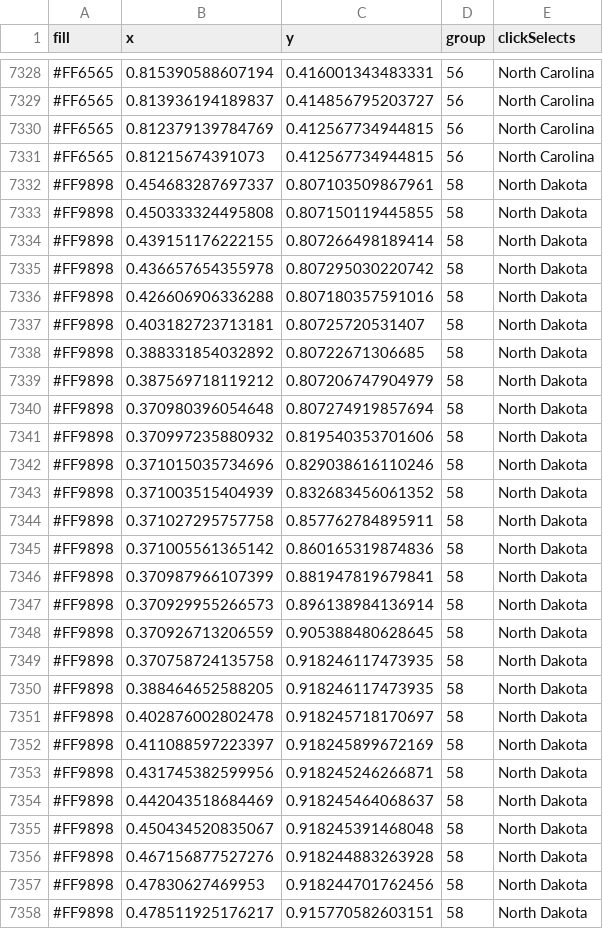
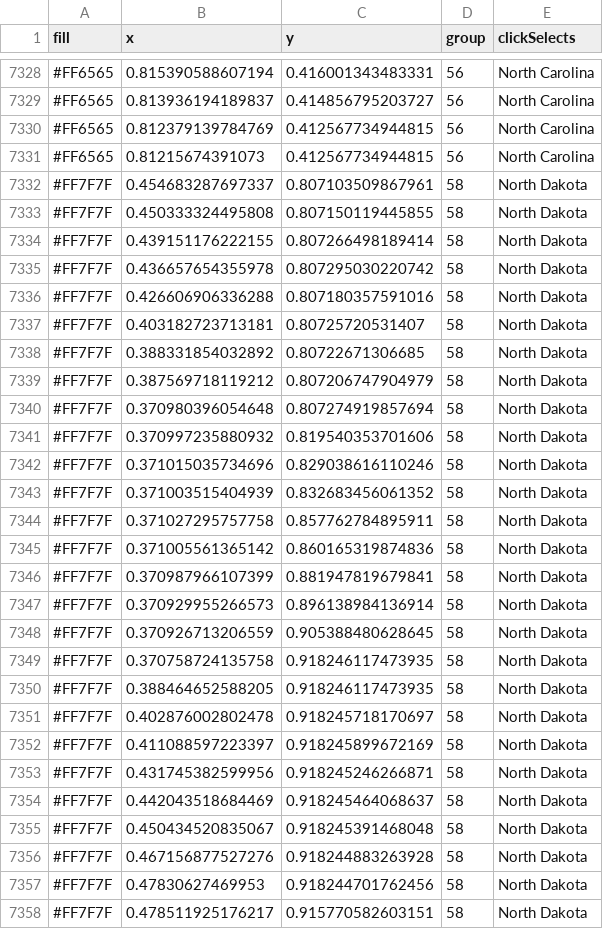
Before and after one commit to cpsievert/AnimintTest, a TSV file: FluView/geom4_polygon_stateMap_chunk332.tsv, drawn as a sheet; only a part is shown, gaps mark what is left out; the diff covers the shown part only.

```diff
--- a/FluView/geom4_polygon_stateMap_chunk332.tsv
+++ b/FluView/geom4_polygon_stateMap_chunk332.tsv
@@ -7331,28 +7331,28 @@ fill	x	y	group	clickSelects
 #FF6565	0.81215674391073	0.412567734944815	56	North Carolina
-#FF9898	0.454683287697337	0.807103509867961	58	North Dakota
-#FF9898	0.450333324495808	0.807150119445855	58	North Dakota
-#FF9898	0.439151176222155	0.807266498189414	58	North Dakota
-#FF9898	0.436657654355978	0.807295030220742	58	North Dakota
-#FF9898	0.426606906336288	0.807180357591016	58	North Dakota
-#FF9898	0.403182723713181	0.80725720531407	58	North Dakota
-#FF9898	0.388331854032892	0.80722671306685	58	North Dakota
-#FF9898	0.387569718119212	0.807206747904979	58	North Dakota
-#FF9898	0.370980396054648	0.807274919857694	58	North Dakota
-#FF9898	0.370997235880932	0.819540353701606	58	North Dakota
-#FF9898	0.371015035734696	0.829038616110246	58	North Dakota
-#FF9898	0.371003515404939	0.832683456061352	58	North Dakota
-#FF9898	0.371027295757758	0.857762784895911	58	North Dakota
-#FF9898	0.371005561365142	0.860165319874836	58	North Dakota
-#FF9898	0.370987966107399	0.881947819679841	58	North Dakota
-#FF9898	0.370929955266573	0.896138984136914	58	North Dakota
-#FF9898	0.370926713206559	0.905388480628645	58	North Dakota
-#FF9898	0.370758724135758	0.918246117473935	58	North Dakota
-#FF9898	0.388464652588205	0.918246117473935	58	North Dakota
-#FF9898	0.402876002802478	0.918245718170697	58	North Dakota
-#FF9898	0.411088597223397	0.918245899672169	58	North Dakota
-#FF9898	0.431745382599956	0.918245246266871	58	North Dakota
-#FF9898	0.442043518684469	0.918245464068637	58	North Dakota
-#FF9898	0.450434520835067	0.918245391468048	58	North Dakota
-#FF9898	0.467156877527276	0.918244883263928	58	North Dakota
-#FF9898	0.47830627469953	0.918244701762456	58	North Dakota
-#FF9898	0.478511925176217	0.915770582603151	58	North Dakota
+#FF7F7F	0.454683287697337	0.807103509867961	58	North Dakota
+#FF7F7F	0.450333324495808	0.807150119445855	58	North Dakota
+#FF7F7F	0.439151176222155	0.807266498189414	58	North Dakota
+#FF7F7F	0.436657654355978	0.807295030220742	58	North Dakota
+#FF7F7F	0.426606906336288	0.807180357591016	58	North Dakota
+#FF7F7F	0.403182723713181	0.80725720531407	58	North Dakota
+#FF7F7F	0.388331854032892	0.80722671306685	58	North Dakota
+#FF7F7F	0.387569718119212	0.807206747904979	58	North Dakota
+#FF7F7F	0.370980396054648	0.807274919857694	58	North Dakota
+#FF7F7F	0.370997235880932	0.819540353701606	58	North Dakota
+#FF7F7F	0.371015035734696	0.829038616110246	58	North Dakota
+#FF7F7F	0.371003515404939	0.832683456061352	58	North Dakota
+#FF7F7F	0.371027295757758	0.857762784895911	58	North Dakota
+#FF7F7F	0.371005561365142	0.860165319874836	58	North Dakota
+#FF7F7F	0.370987966107399	0.881947819679841	58	North Dakota
+#FF7F7F	0.370929955266573	0.896138984136914	58	North Dakota
+#FF7F7F	0.370926713206559	0.905388480628645	58	North Dakota
+#FF7F7F	0.370758724135758	0.918246117473935	58	North Dakota
+#FF7F7F	0.388464652588205	0.918246117473935	58	North Dakota
+#FF7F7F	0.402876002802478	0.918245718170697	58	North Dakota
+#FF7F7F	0.411088597223397	0.918245899672169	58	North Dakota
+#FF7F7F	0.431745382599956	0.918245246266871	58	North Dakota
+#FF7F7F	0.442043518684469	0.918245464068637	58	North Dakota
+#FF7F7F	0.450434520835067	0.918245391468048	58	North Dakota
+#FF7F7F	0.467156877527276	0.918244883263928	58	North Dakota
+#FF7F7F	0.47830627469953	0.918244701762456	58	North Dakota
+#FF7F7F	0.478511925176217	0.915770582603151	58	North Dakota
```
Also changed, not shown: 133 edited cells elsewhere in this file, FluView/geom4_polygon_stateMap_chunk324.tsv, FluView/geom4_polygon_stateMap_chunk330.tsv, 15 other files.
